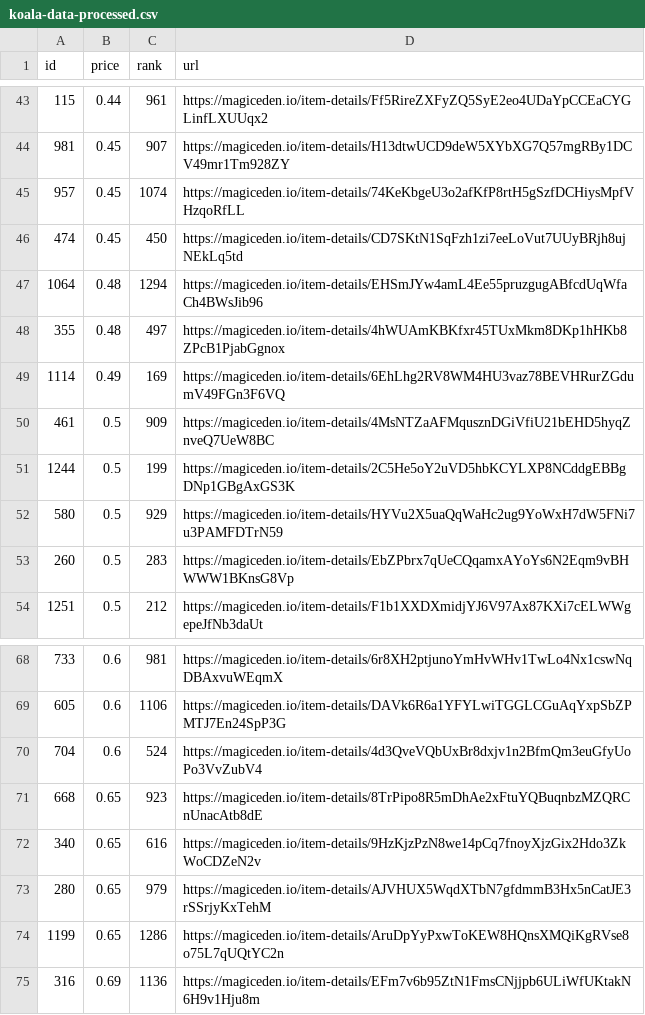
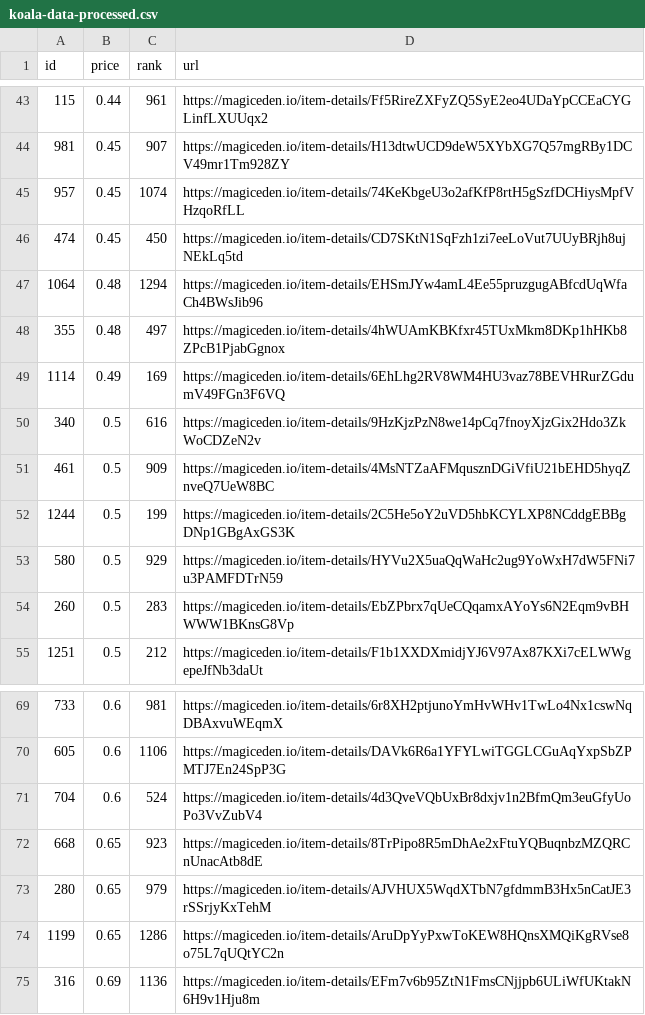
Before and after one commit to braposo/koala-monitor, a CSV file: koala-data-processed.csv, drawn as a sheet; only a part is shown, gaps mark what is left out; removed rows and columns are numbered as before the commit, all else as after; the diff names each change by its address in the sheet, - before the commit and + after, or states it on an @@ line.

Commit message:
Flat: latest data (2021-11-20T03:39:24.998Z) {   "date": "2021-11-20T03:39:24.998Z",   "files": [     {       "name": "koala-data-processed.csv",       "deltaBytes": -1,       "source": "https://api-mainnet.magiceden.io/rpc/getListedNFTsByQuery?q=%7B%22%24match%22%3A%7B%22collectionSymbol%22%3A%22koala_klubhouse%22%7D%2C%22%24sort%22%3A%7B%22takerAmount%22%3A1%2C%22createdAt%22%3A-1%7D%2C%22%24skip%22%3A0%2C%22%24limit%22%3A5000%7D"     }   ] }

```diff
--- a/koala-data-processed.csv
+++ b/koala-data-processed.csv
+row 50: 340 | 0.5 | 616 | https://magiceden.io/item-details/9HzKjzPzN8we14pCq7fnoyXjzGix2Hdo3ZkWoCDZeN2v
-row 72: 340 | 0.65 | 616 | https://magiceden.io/item-details/9HzKjzPzN8we14pCq7fnoyXjzGix2Hdo3ZkWoCDZeN2v
```
